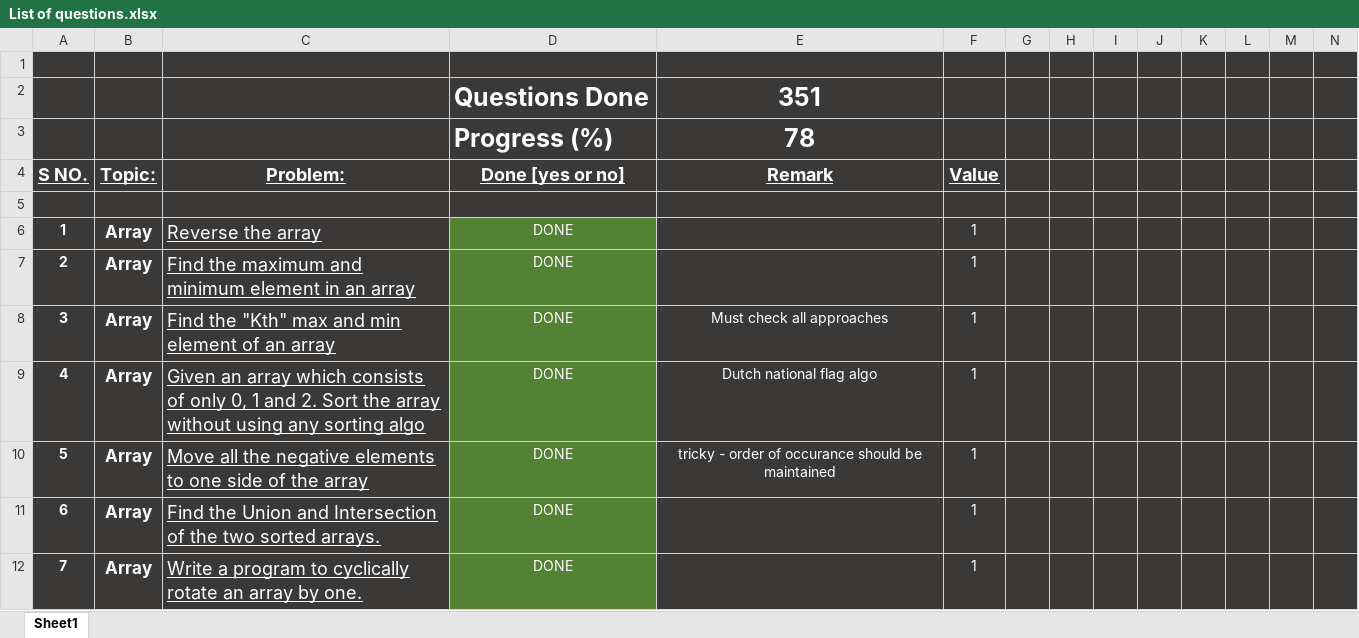
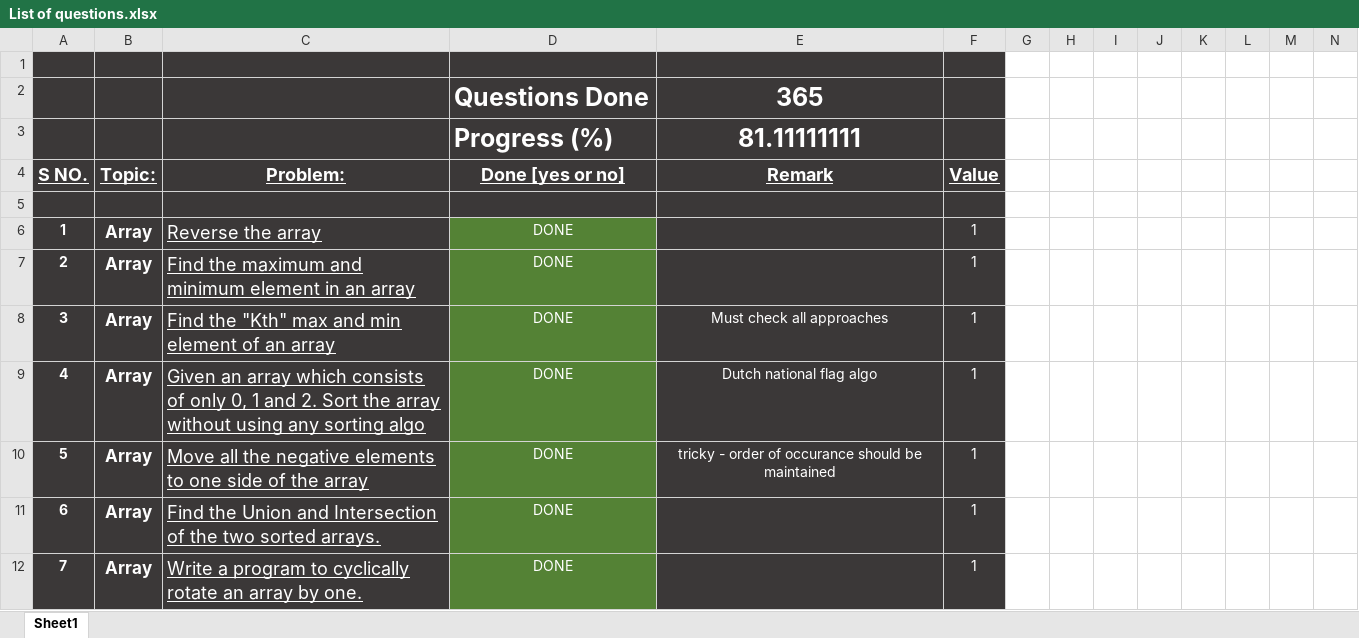
Before and after one commit to rashigupta01/450-DSA-Questions, an Excel workbook: List of questions.xlsx, sheet Sheet1, drawn as a sheet; only a part is shown; values as stored, in another font and other column widths than the file's, no borders; the diff covers the shown part only; the diff names each change by its address in the sheet, - before the commit and + after, or states it on an @@ line.

```diff
--- a/List of questions.xlsx (sheet Sheet1)
+++ b/List of questions.xlsx (sheet Sheet1)
-G1:N12 fill: #3B3838
+G1:N12 fill: none
-E2 (Remark): 351
+E2 (Remark): 365
-E3 (Remark): 78
+E3 (Remark): 81.11111111
```
Also changed, not shown: 36 edited cells and cell formats elsewhere in this sheet, 50 other files.
